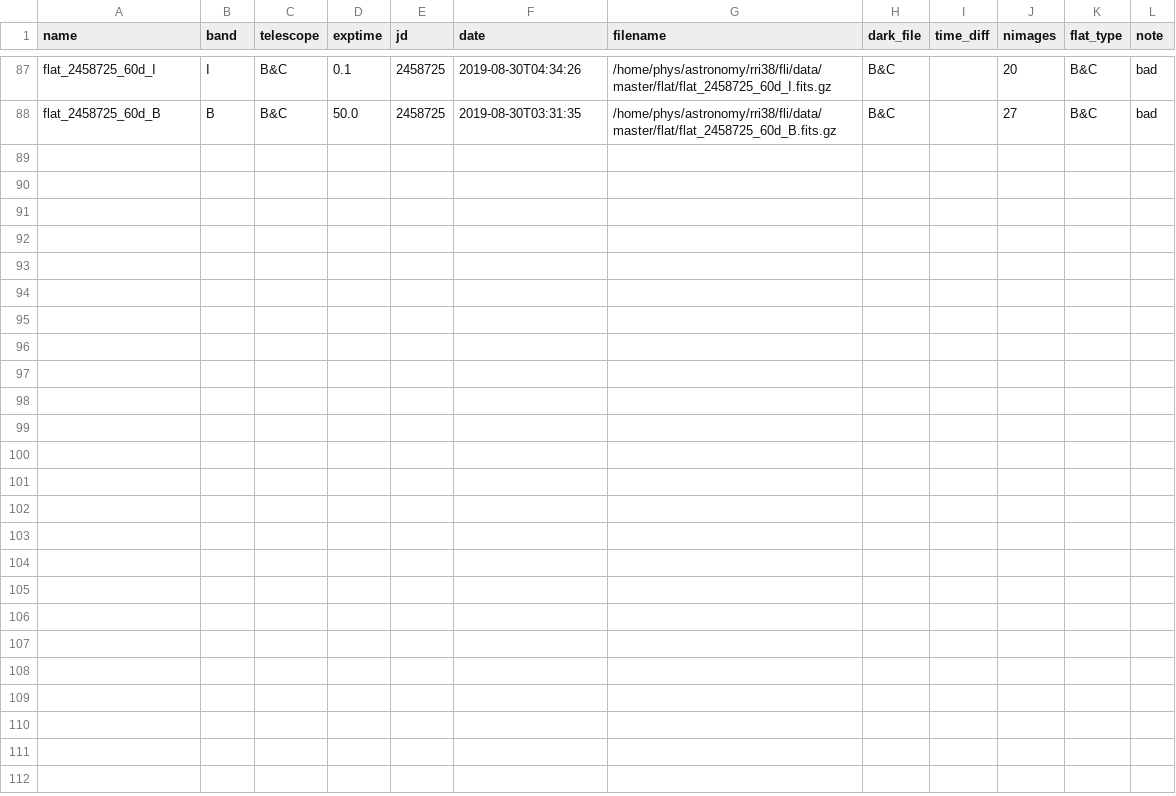
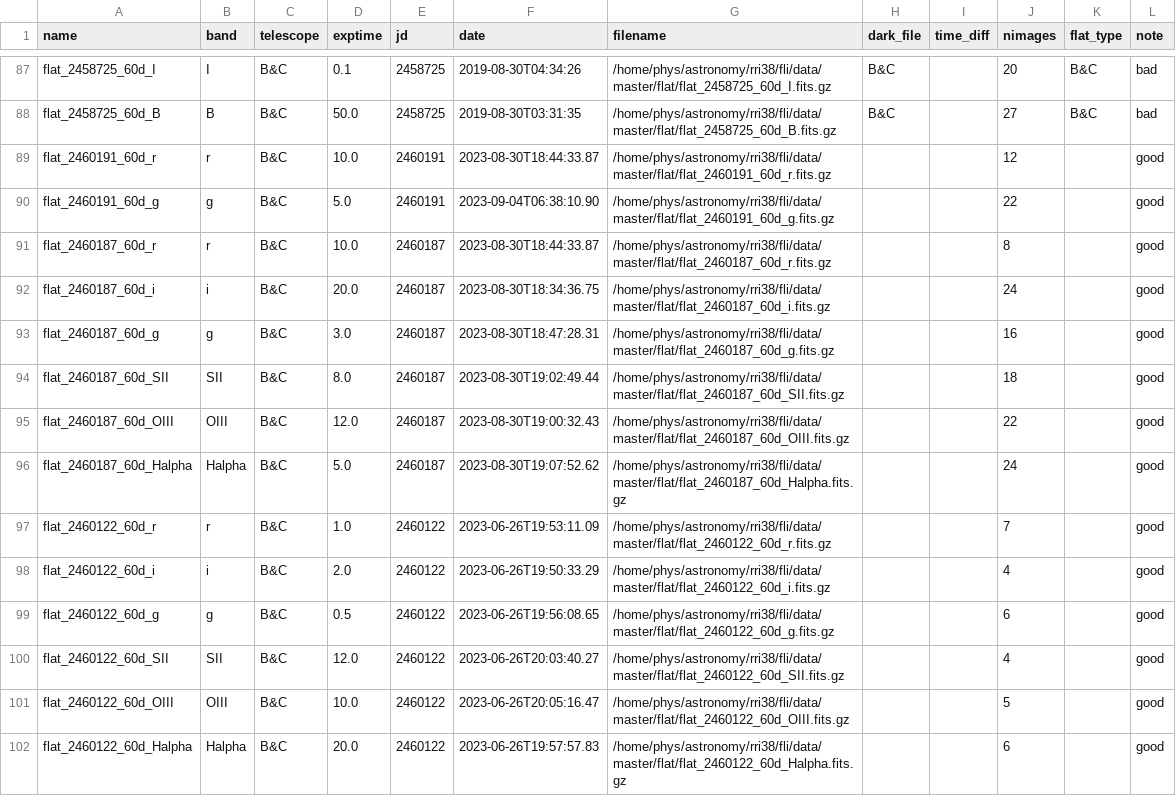
Before and after one commit to CheerfulUser/Pouakai, a CSV file: pouakai/cal_lists/master_flat_list.csv, drawn as a sheet; only a part is shown, gaps mark what is left out; the diff names each change by its address in the sheet, - before the commit and + after, or states it on an @@ line.

```diff
--- a/pouakai/cal_lists/master_flat_list.csv
+++ b/pouakai/cal_lists/master_flat_list.csv
+row 89: flat_2460191_60d_r | r | B&C | 10.0 | 2460191 | 2023-08-30T18:44:33.87 | /home/phys/astronomy/rri38/fli/data/master/flat/flat_2460191_60d_r.fits.gz |  |  | 12 |  | good
+row 90: flat_2460191_60d_g | g | B&C | 5.0 | 2460191 | 2023-09-04T06:38:10.90 | /home/phys/astronomy/rri38/fli/data/master/flat/flat_2460191_60d_g.fits.gz |  |  | 22 |  | good
+row 91: flat_2460187_60d_r | r | B&C | 10.0 | 2460187 | 2023-08-30T18:44:33.87 | /home/phys/astronomy/rri38/fli/data/master/flat/flat_2460187_60d_r.fits.gz |  |  | 8 |  | good
+row 92: flat_2460187_60d_i | i | B&C | 20.0 | 2460187 | 2023-08-30T18:34:36.75 | /home/phys/astronomy/rri38/fli/data/master/flat/flat_2460187_60d_i.fits.gz |  |  | 24 |  | good
+row 93: flat_2460187_60d_g | g | B&C | 3.0 | 2460187 | 2023-08-30T18:47:28.31 | /home/phys/astronomy/rri38/fli/data/master/flat/flat_2460187_60d_g.fits.gz |  |  | 16 |  | good
+row 94: flat_2460187_60d_SII | SII | B&C | 8.0 | 2460187 | 2023-08-30T19:02:49.44 | /home/phys/astronomy/rri38/fli/data/master/flat/flat_2460187_60d_SII.fits.gz |  |  | 18 |  | good
+row 95: flat_2460187_60d_OIII | OIII | B&C | 12.0 | 2460187 | 2023-08-30T19:00:32.43 | /home/phys/astronomy/rri38/fli/data/master/flat/flat_2460187_60d_OIII.fits.gz |  |  | 22 |  | good
+row 96: flat_2460187_60d_Halpha | Halpha | B&C | 5.0 | 2460187 | 2023-08-30T19:07:52.62 | /home/phys/astronomy/rri38/fli/data/master/flat/flat_2460187_60d_Halpha.fits.gz |  |  | 24 |  | good
+row 97: flat_2460122_60d_r | r | B&C | 1.0 | 2460122 | 2023-06-26T19:53:11.09 | /home/phys/astronomy/rri38/fli/data/master/flat/flat_2460122_60d_r.fits.gz |  |  | 7 |  | good
+row 98: flat_2460122_60d_i | i | B&C | 2.0 | 2460122 | 2023-06-26T19:50:33.29 | /home/phys/astronomy/rri38/fli/data/master/flat/flat_2460122_60d_i.fits.gz |  |  | 4 |  | good
+row 99: flat_2460122_60d_g | g | B&C | 0.5 | 2460122 | 2023-06-26T19:56:08.65 | /home/phys/astronomy/rri38/fli/data/master/flat/flat_2460122_60d_g.fits.gz |  |  | 6 |  | good
+row 100: flat_2460122_60d_SII | SII | B&C | 12.0 | 2460122 | 2023-06-26T20:03:40.27 | /home/phys/astronomy/rri38/fli/data/master/flat/flat_2460122_60d_SII.fits.gz |  |  | 4 |  | good
+row 101: flat_2460122_60d_OIII | OIII | B&C | 10.0 | 2460122 | 2023-06-26T20:05:16.47 | /home/phys/astronomy/rri38/fli/data/master/flat/flat_2460122_60d_OIII.fits.gz |  |  | 5 |  | good
+row 102: flat_2460122_60d_Halpha | Halpha | B&C | 20.0 | 2460122 | 2023-06-26T19:57:57.83 | /home/phys/astronomy/rri38/fli/data/master/flat/flat_2460122_60d_Halpha.fits.gz |  |  | 6 |  | good
```
Also changed, not shown: pouakai/cal_lists/master_dark_list.csv, 9 other files.
